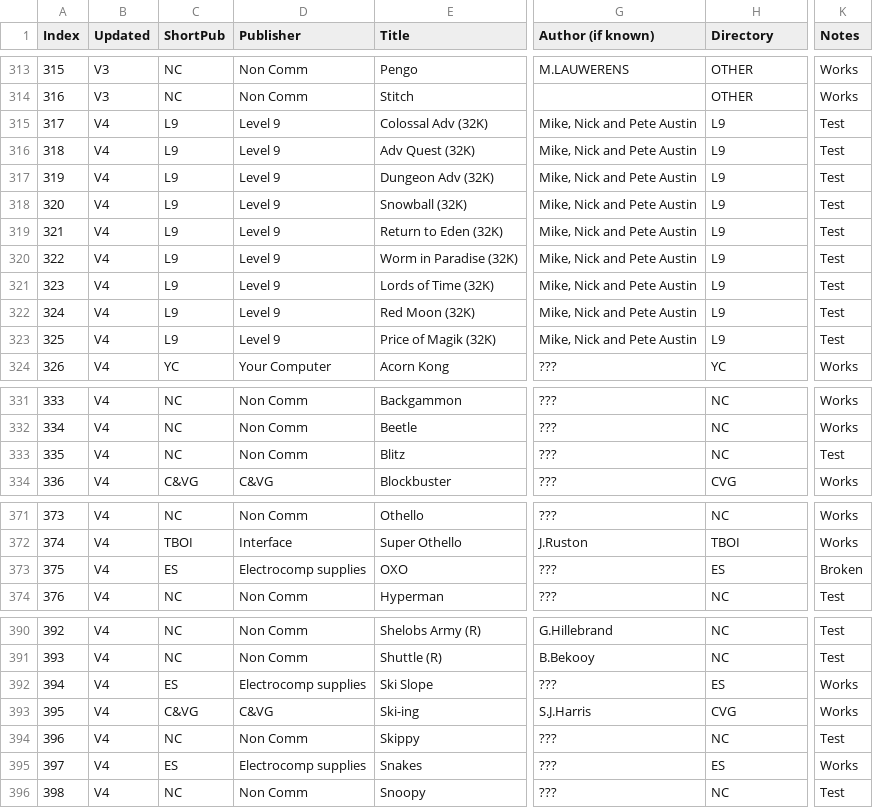
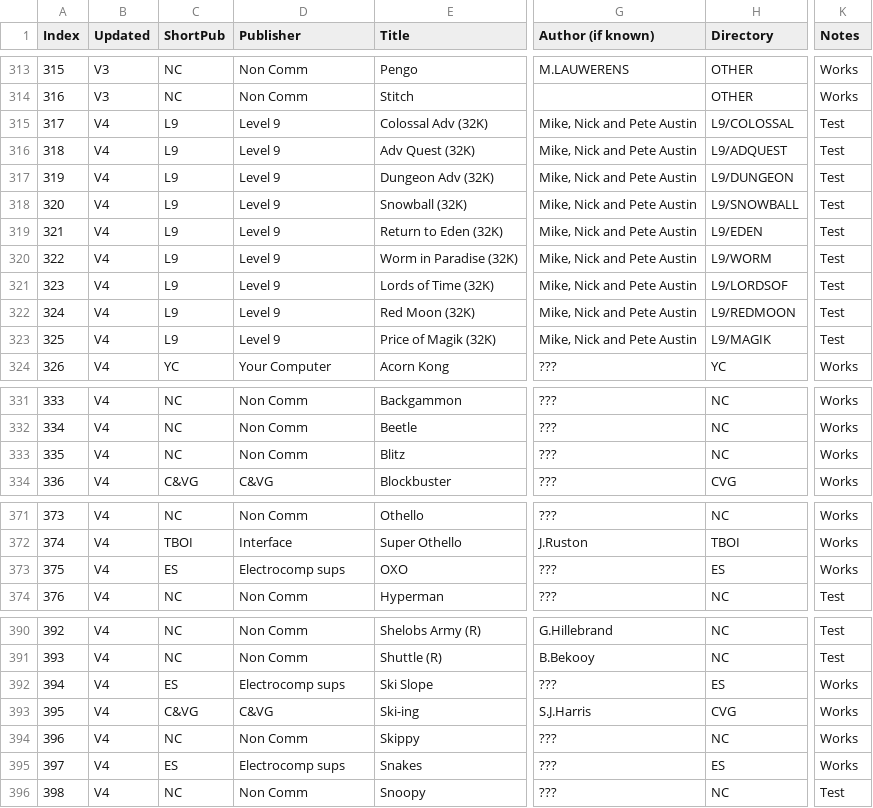
Before and after one commit to hoglet67/AtomSoftwareArchive, a CSV file: catalog/AtomSoftwareCatalog.csv, drawn as a sheet; only a part is shown, gaps mark what is left out; the diff names each change by its address in the sheet, - before the commit and + after, or states it on an @@ line.

Commit message:
Placed L9 adventures in their own subdirectories

```diff
--- a/catalog/AtomSoftwareCatalog.csv
+++ b/catalog/AtomSoftwareCatalog.csv
-H315 (Directory): L9
+H315 (Directory): L9/COLOSSAL
-H316 (Directory): L9
+H316 (Directory): L9/ADQUEST
-H317 (Directory): L9
+H317 (Directory): L9/DUNGEON
-H318 (Directory): L9
+H318 (Directory): L9/SNOWBALL
-H319 (Directory): L9
+H319 (Directory): L9/EDEN
-H320 (Directory): L9
+H320 (Directory): L9/WORM
-H321 (Directory): L9
+H321 (Directory): L9/LORDSOF
-H322 (Directory): L9
+H322 (Directory): L9/REDMOON
-H323 (Directory): L9
+H323 (Directory): L9/MAGIK
-K333 (Notes): Test
+K333 (Notes): Works
-D373 (Publisher): Electrocomp supplies
+D373 (Publisher): Electrocomp sups
-K373 (Notes): Broken
+K373 (Notes): Works
-D392 (Publisher): Electrocomp supplies
+D392 (Publisher): Electrocomp sups
-K394 (Notes): Test
+K394 (Notes): Works
-D395 (Publisher): Electrocomp supplies
+D395 (Publisher): Electrocomp sups
```
